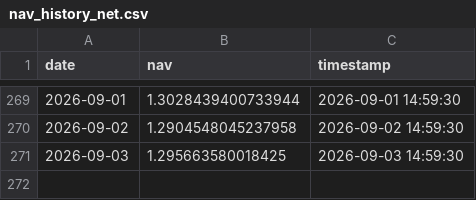
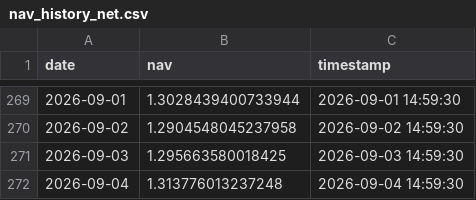
Before and after one commit to chenyikuan/chenyikuan.github.io, a CSV file: data/nav_history_net.csv, drawn as a sheet; only a part is shown, gaps mark what is left out; the diff names each change by its address in the sheet, - before the commit and + after, or states it on an @@ line.

Commit message:
update net

```diff
--- a/data/nav_history_net.csv
+++ b/data/nav_history_net.csv
+row 272: 2026-09-04 | 1.313776013237248 | 2026-09-04 14:59:30
```
